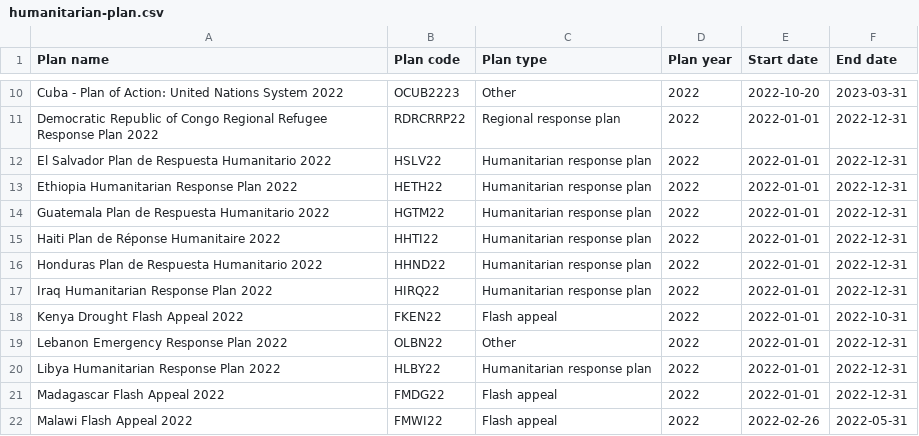
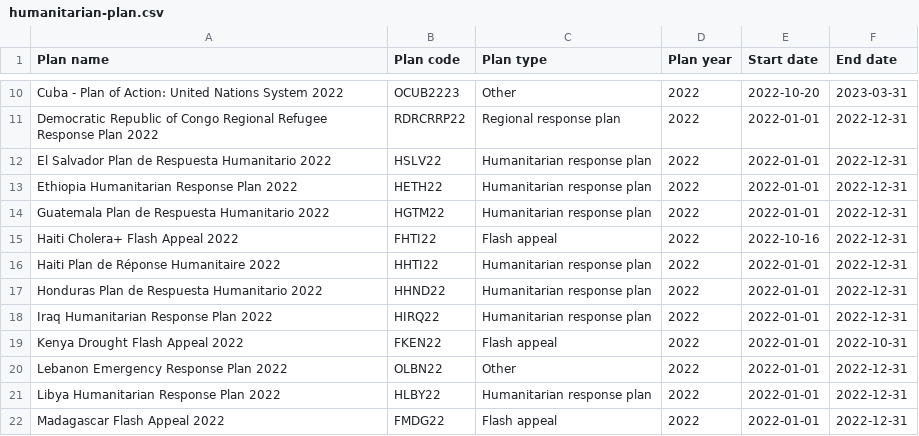
Before and after one commit to codeforIATI/humanitarian-plan-codelist, a CSV file: humanitarian-plan.csv, drawn as a sheet; only a part is shown, gaps mark what is left out; the shorter side is filled out with more unchanged rows.

Commit message:
deploy: c14f231d598fb0c8eb1b3fdf1c615fc210e8edf4

```diff
--- a/humanitarian-plan.csv
+++ b/humanitarian-plan.csv
@@ -14,2 +14,3 @@ Ethiopia Humanitarian Response Plan 2022,HETH22,Humanitarian response plan,2022,
 Guatemala Plan de Respuesta Humanitario 2022,HGTM22,Humanitarian response plan,2022,2022-01-01,2022-12-31
+Haiti Cholera+ Flash Appeal 2022,FHTI22,Flash appeal,2022,2022-10-16,2022-12-31
 Haiti Plan de Réponse Humanitaire 2022,HHTI22,Humanitarian response plan,2022,2022-01-01,2022-12-31
```
